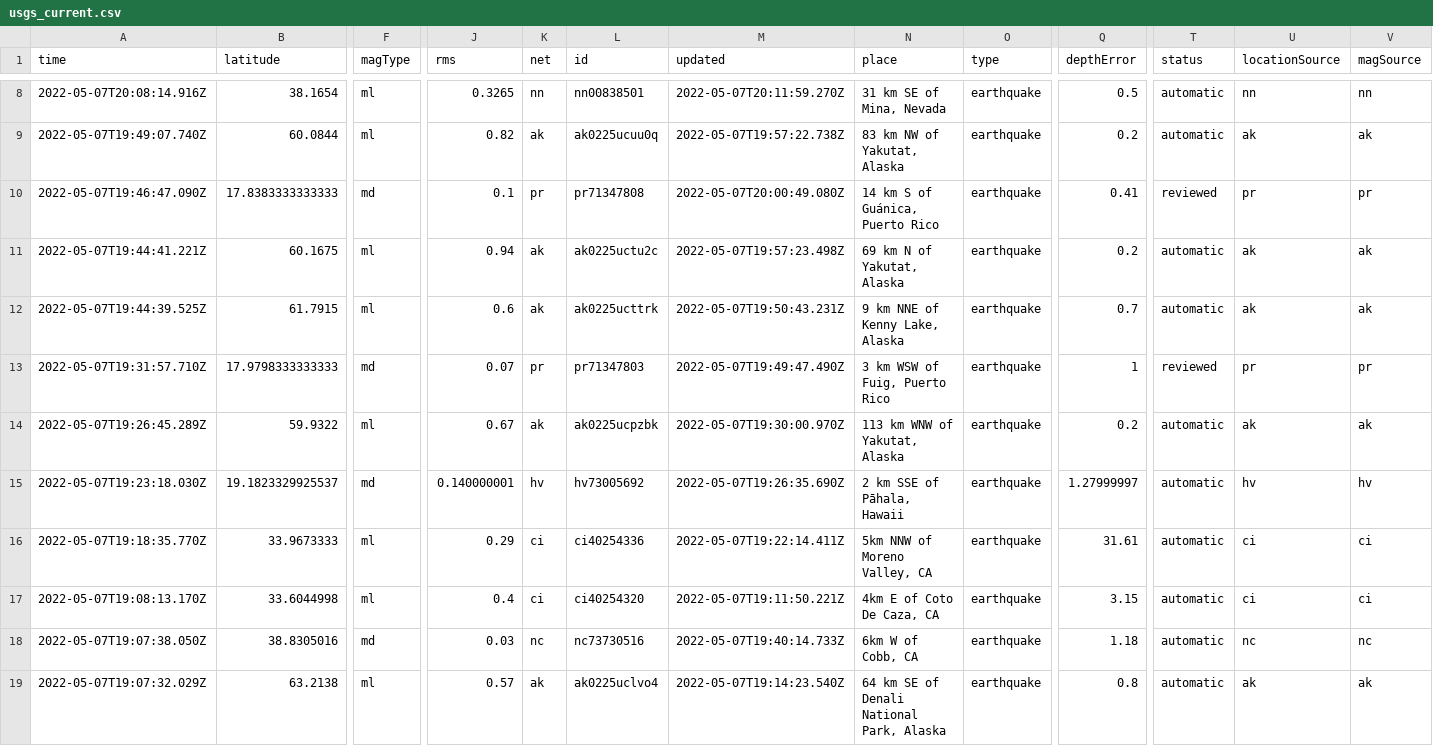
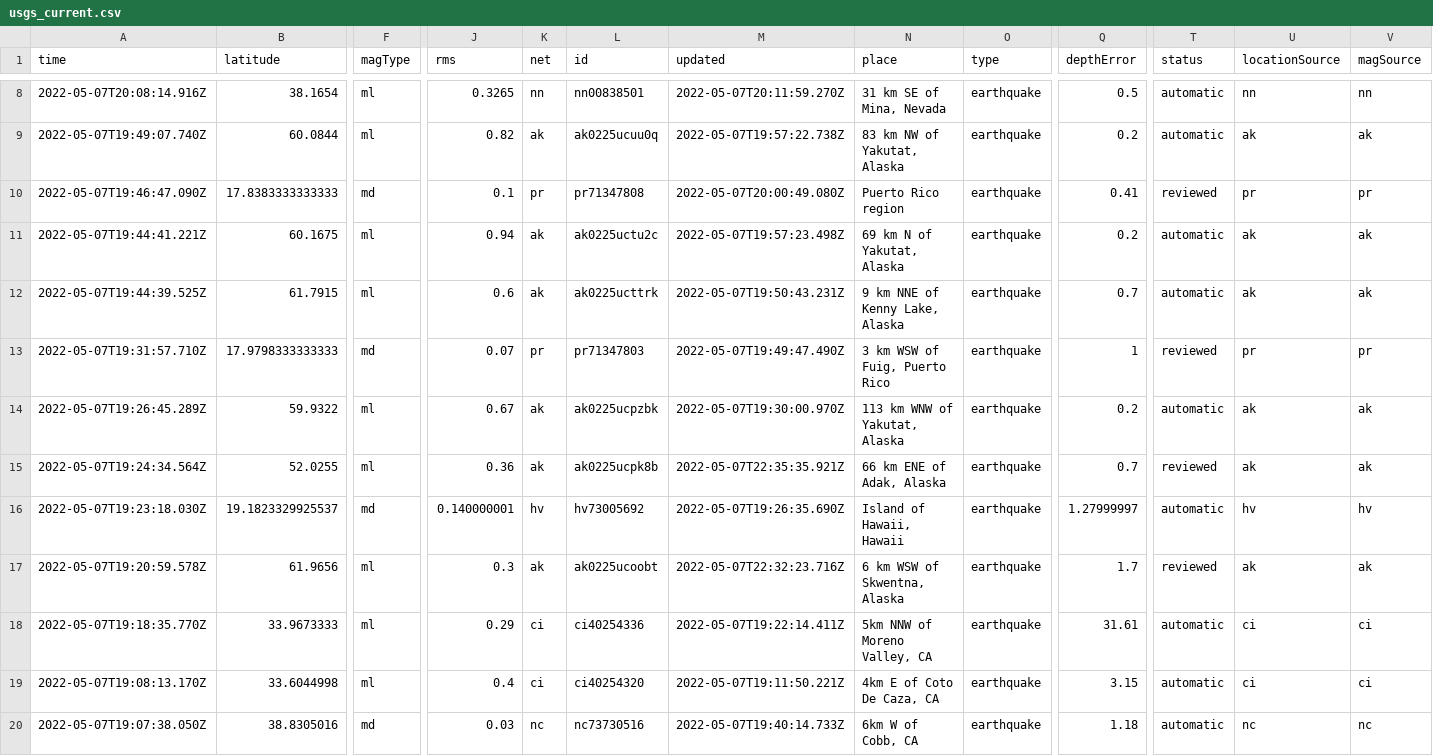
Before and after one commit to lizmurray3/my-data-robot, a CSV file: usgs_current.csv, drawn as a sheet; only a part is shown, gaps mark what is left out; the shorter side is filled out with more unchanged rows; addresses are those after the commit; rows hold the shown columns only; the diff covers the shown part only; the diff names each change by its address in the sheet, - before the commit and + after, or states it on an @@ line.

```diff
--- a/usgs_current.csv
+++ b/usgs_current.csv
-N10 (place): 14 km S of Guánica, Puerto Rico
+N10 (place): Puerto Rico region
+row 15: 2022-05-07T19:24:34.564Z | 52.0255 | ml | 0.36 | ak | ak0225ucpk8b | 2022-05-07T22:35:35.921Z | 66 km ENE of Adak, Alaska | earthquake | 0.7 | reviewed | ak | ak
-N16 (place): 2 km SSE of Pāhala, Hawaii
+N16 (place): Island of Hawaii, Hawaii
+row 17: 2022-05-07T19:20:59.578Z | 61.9656 | ml | 0.3 | ak | ak0225ucoobt | 2022-05-07T22:32:23.716Z | 6 km WSW of Skwentna, Alaska | earthquake | 1.7 | reviewed | ak | ak
```
Also changed, not shown: 1 added row, 3 removed rows and 7 edited cells elsewhere in this file.
